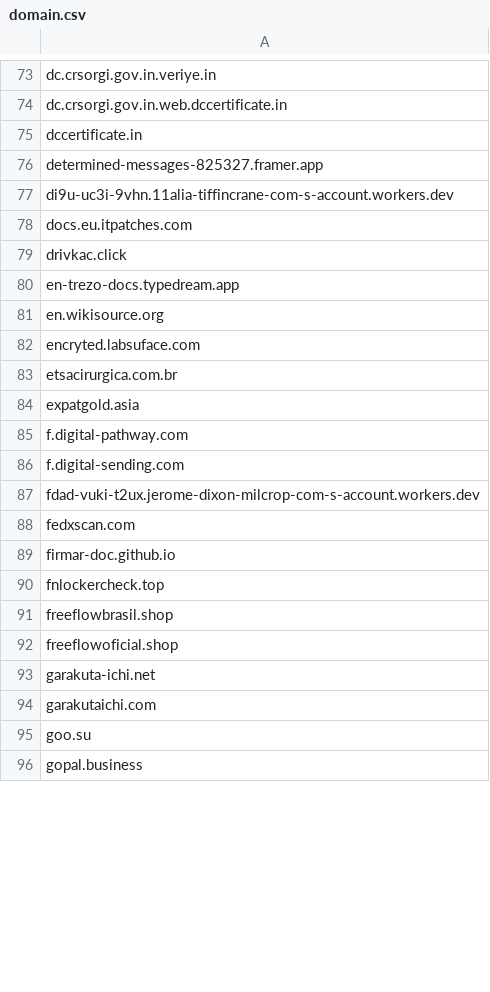
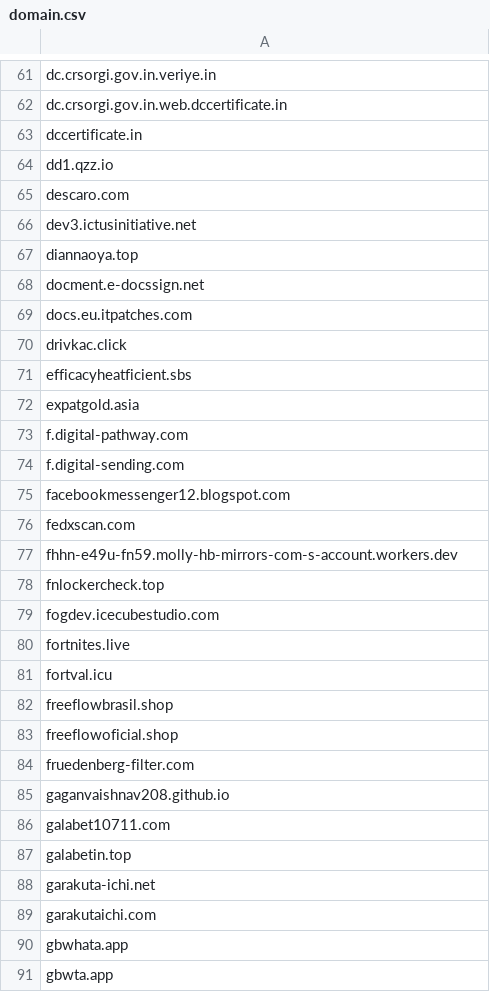
Before and after one commit to external-sources/hosts-sources, a CSV file: data/openfish/domain.csv, drawn as a sheet; only a part is shown, gaps mark what is left out; the shorter side is filled out with more unchanged rows; the diff covers the shown part only.

```diff
--- a/data/openfish/domain.csv
+++ b/data/openfish/domain.csv
@@ -75,10 +63,10 @@ dc.crsorgi.gov.in.web.dccertificate.in
 dccertificate.in
-determined-messages-825327.framer.app
-di9u-uc3i-9vhn.11alia-tiffincrane-com-s-account.workers.dev
+dd1.qzz.io
+descaro.com
+dev3.ictusinitiative.net
+diannaoya.top
+docment.e-docssign.net
 docs.eu.itpatches.com
 drivkac.click
-en-trezo-docs.typedream.app
-en.wikisource.org
-encryted.labsuface.com
-etsacirurgica.com.br
+efficacyheatficient.sbs
 expatgold.asia
@@ -86,9 +74,18 @@ f.digital-pathway.com
 f.digital-sending.com
-fdad-vuki-t2ux.jerome-dixon-milcrop-com-s-account.workers.dev
+facebookmessenger12.blogspot.com
 fedxscan.com
-firmar-doc.github.io
+fhhn-e49u-fn59.molly-hb-mirrors-com-s-account.workers.dev
 fnlockercheck.top
+fogdev.icecubestudio.com
+fortnites.live
+fortval.icu
 freeflowbrasil.shop
 freeflowoficial.shop
+fruedenberg-filter.com
+gaganvaishnav208.github.io
+galabet10711.com
+galabetin.top
 garakuta-ichi.net
 garakutaichi.com
+gbwhata.app
+gbwta.app
```
Also changed, not shown: 64 added rows, 52 removed rows and 53 edited cells elsewhere in this file, data/kadhosts_azet13.csv, data/urlhausAbuseCh.csv.
